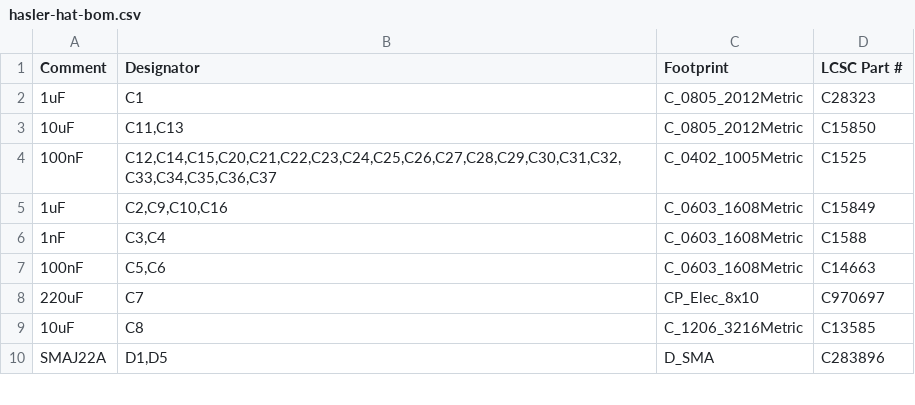
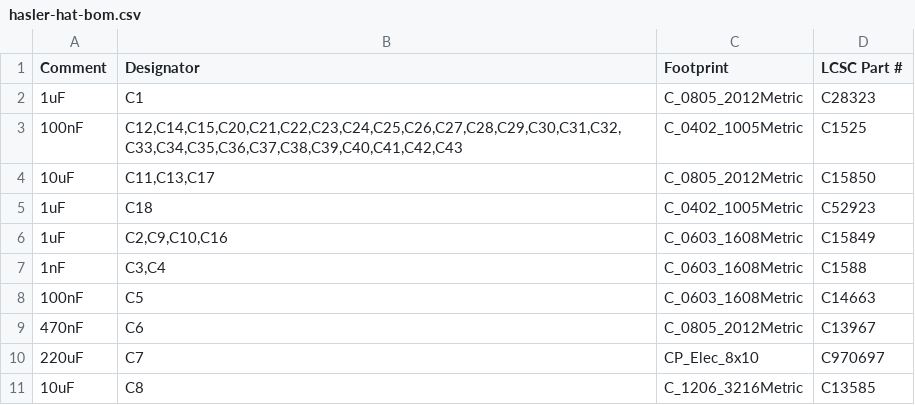
Before and after one commit to Delgado-Murphy/hasler, a CSV file: hardware/hat/fab/hasler-hat-bom.csv, drawn as a sheet; only a part is shown; the shorter side is filled out with more unchanged rows.

```diff
--- a/hardware/hat/fab/hasler-hat-bom.csv
+++ b/hardware/hat/fab/hasler-hat-bom.csv
@@ -2,7 +2,9 @@ Comment,Designator,Footprint,LCSC Part #
 1uF,C1,C_0805_2012Metric,C28323
-10uF,"C11,C13",C_0805_2012Metric,C15850
-100nF,"C12,C14,C15,C20,C21,C22,C23,C24,C25,C26,C27,C28,C29,C30,C31,C32,C33,C34,C35,C36,C37",C_0402_1005Metric,C1525
+100nF,"C12,C14,C15,C20,C21,C22,C23,C24,C25,C26,C27,C28,C29,C30,C31,C32,C33,C34,C35,C36,C37,C38,C39,C40,C41,C42,C43",C_0402_1005Metric,C1525
+10uF,"C11,C13,C17",C_0805_2012Metric,C15850
+1uF,C18,C_0402_1005Metric,C52923
 1uF,"C2,C9,C10,C16",C_0603_1608Metric,C15849
 1nF,"C3,C4",C_0603_1608Metric,C1588
-100nF,"C5,C6",C_0603_1608Metric,C14663
+100nF,C5,C_0603_1608Metric,C14663
+470nF,C6,C_0805_2012Metric,C13967
 220uF,C7,CP_Elec_8x10,C970697
```
Also changed, not shown: hardware/hat/fab/hasler-hat-cpl.csv, 12 other files.
